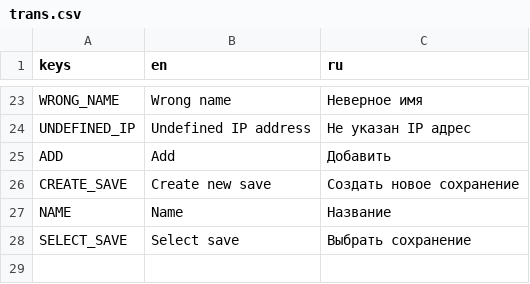
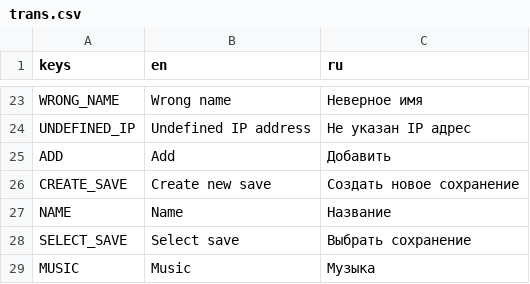
Before and after one commit to sharpoff/lost-island, a CSV file: lang/trans.csv, drawn as a sheet; only a part is shown, gaps mark what is left out.

```diff
--- a/lang/trans.csv
+++ b/lang/trans.csv
@@ -28 +28,2 @@ NAME,"Name","Название"
 SELECT_SAVE,"Select save","Выбрать сохранение"
+MUSIC,"Music","Музыка"
```
Also changed, not shown: 7 other files.
